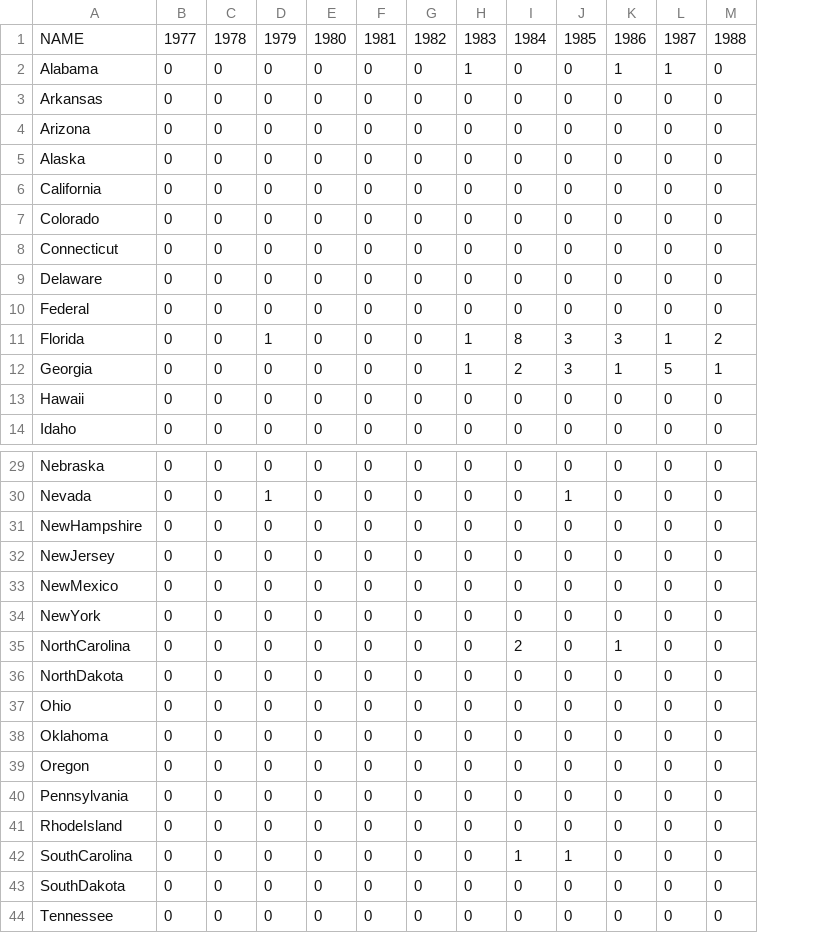
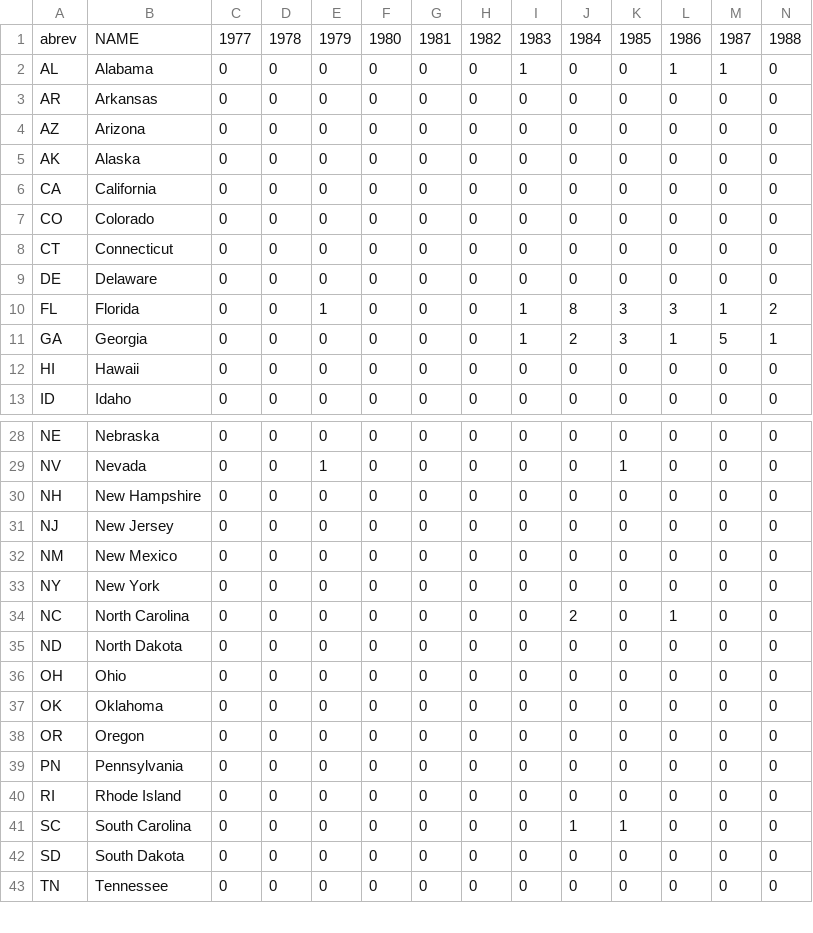
Before and after one commit to geog575-spring2016/capital-punishment, a CSV file: data/allExecutions.csv, drawn as a sheet; only a part is shown, gaps mark what is left out; removed rows and columns are numbered as before the commit, all else as after; rows hold the shown columns only; the diff covers the shown part only; the diff names each change by its address in the sheet, - before the commit and + after, or states it on an @@ line.

Commit message:
updated CSVs
created new field "abrev" = new key to join. it is now in topojson, Law,
and allExecutions and updated code to reflect it. Also deleted "federal"
and "DC" rows -- we will just need to include those cases in explanation
because they can't be mapped with the choropleth.

```diff
--- a/data/allExecutions.csv
+++ b/data/allExecutions.csv
+column A, rows 1-13: abrev | AL | AR | AZ | AK | CA | CO | CT | DE | FL | GA | HI | ID; rows 28-43: NE | NV | NH | NJ | NM | NY | NC | ND | OH | OK | OR | PN | RI | SC | SD | TN
-row 10: Federal | 0 | 0 | 0 | 0 | 0 | 0 | 0 | 0 | 0 | 0 | 0 | 0
-B30: NewHampshire
+B30: New Hampshire
-B31: NewJersey
+B31: New Jersey
-B32: NewMexico
+B32: New Mexico
-B33: NewYork
+B33: New York
-B34: NorthCarolina
+B34: North Carolina
-B35: NorthDakota
+B35: North Dakota
-B40: RhodeIsland
+B40: Rhode Island
-B41: SouthCarolina
+B41: South Carolina
-B42: SouthDakota
+B42: South Dakota
```
Also changed, not shown: 1 edited cell elsewhere in this file, data/Law.csv, 2 other files.
